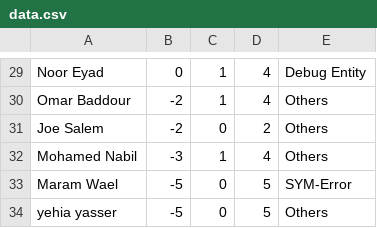
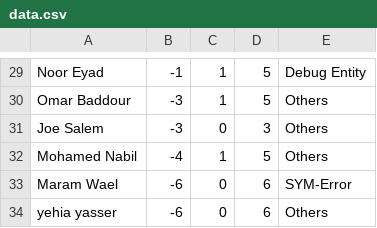
Before and after one commit to hatem1055/ECPC-Practice, a CSV file: data.csv, drawn as a sheet; only a part is shown, gaps mark what is left out; the diff covers the shown part only; the diff names each change by its address in the sheet, - before the commit and + after, or states it on an @@ line.

```diff
--- a/data.csv
+++ b/data.csv
-B29: 0
+B29: -1
-D29:D30: 4
+D29:D30: 5
-B30:B31: -2
+B30:B31: -3
-D31: 2
+D31: 3
-B32: -3
+B32: -4
-D32: 4
+D32: 5
-B33:B34: -5
+B33:B34: -6
-D33:D34: 5
+D33:D34: 6
```
Also changed, not shown: 57 edited cells elsewhere in this file, 3 other files.
